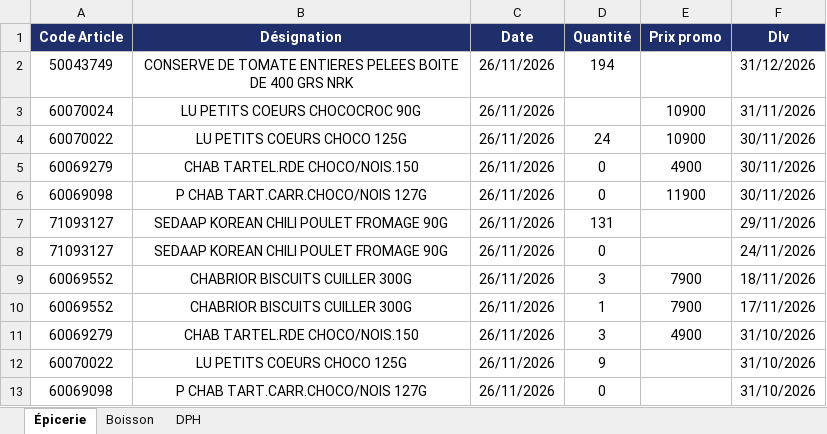
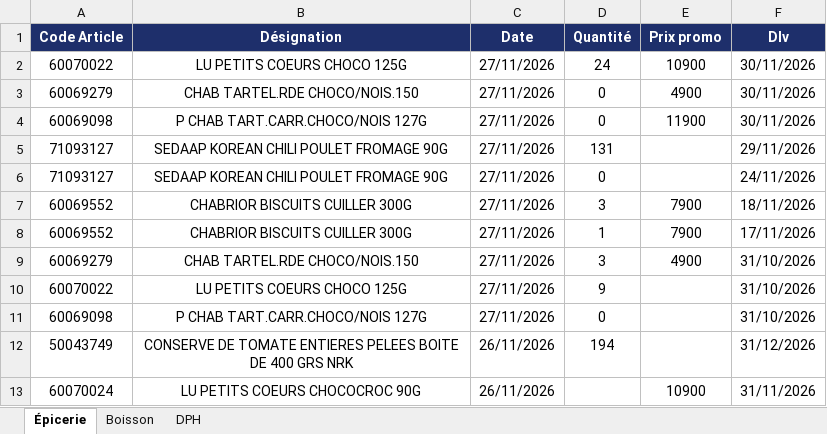
Before and after one commit to Tolotra4023/CR4, an Excel workbook: KIBO4/historique-promo.xlsx, sheet Épicerie, drawn as a sheet; only a part is shown; the shorter side is filled out with more unchanged rows; values as stored, in another font and other column widths than the file's, no borders; the diff names each change by its address in the sheet, - before the commit and + after, or states it on an @@ line.

```diff
--- a/KIBO4/historique-promo.xlsx (sheet Épicerie)
+++ b/KIBO4/historique-promo.xlsx (sheet Épicerie)
+row 2: 60070022 | LU PETITS COEURS CHOCO 125G | 27/11/2026 | 24 | 10900 | 30/11/2026
+row 3: 60069279 | CHAB TARTEL.RDE CHOCO/NOIS.150 | 27/11/2026 | 0 | 4900 | 30/11/2026
+row 4: 60069098 | P CHAB TART.CARR.CHOCO/NOIS 127G | 27/11/2026 | 0 | 11900 | 30/11/2026
+row 5: 71093127 | SEDAAP KOREAN CHILI POULET FROMAGE 90G | 27/11/2026 | 131 |  | 29/11/2026
+row 6: 71093127 | SEDAAP KOREAN CHILI POULET FROMAGE 90G | 27/11/2026 | 0 |  | 24/11/2026
+row 7: 60069552 | CHABRIOR BISCUITS CUILLER 300G | 27/11/2026 | 3 | 7900 | 18/11/2026
+row 8: 60069552 | CHABRIOR BISCUITS CUILLER 300G | 27/11/2026 | 1 | 7900 | 17/11/2026
+row 9: 60069279 | CHAB TARTEL.RDE CHOCO/NOIS.150 | 27/11/2026 | 3 | 4900 | 31/10/2026
+row 10: 60070022 | LU PETITS COEURS CHOCO 125G | 27/11/2026 | 9 |  | 31/10/2026
+row 11: 60069098 | P CHAB TART.CARR.CHOCO/NOIS 127G | 27/11/2026 | 0 |  | 31/10/2026
```
Also changed, not shown: sheet Boisson.
